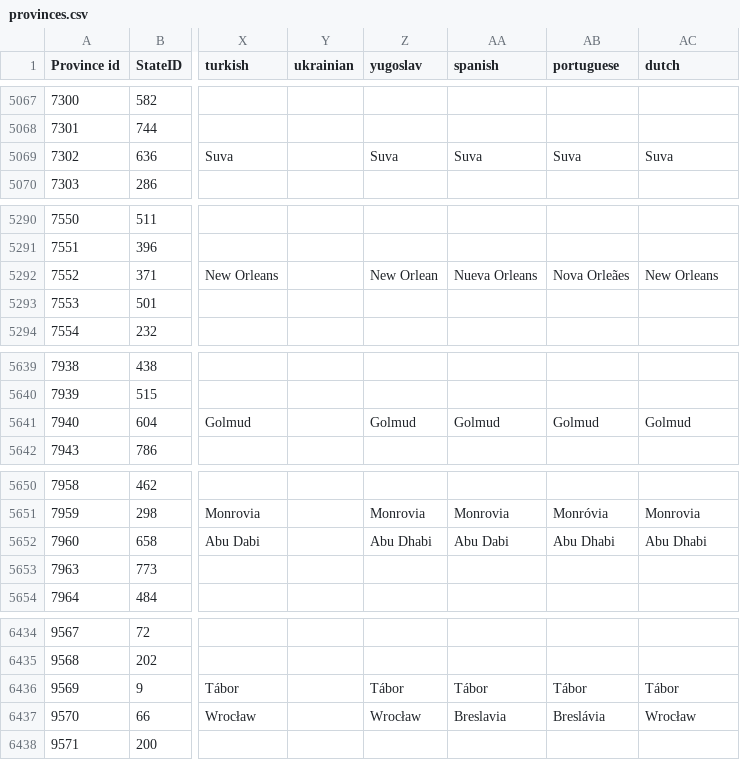
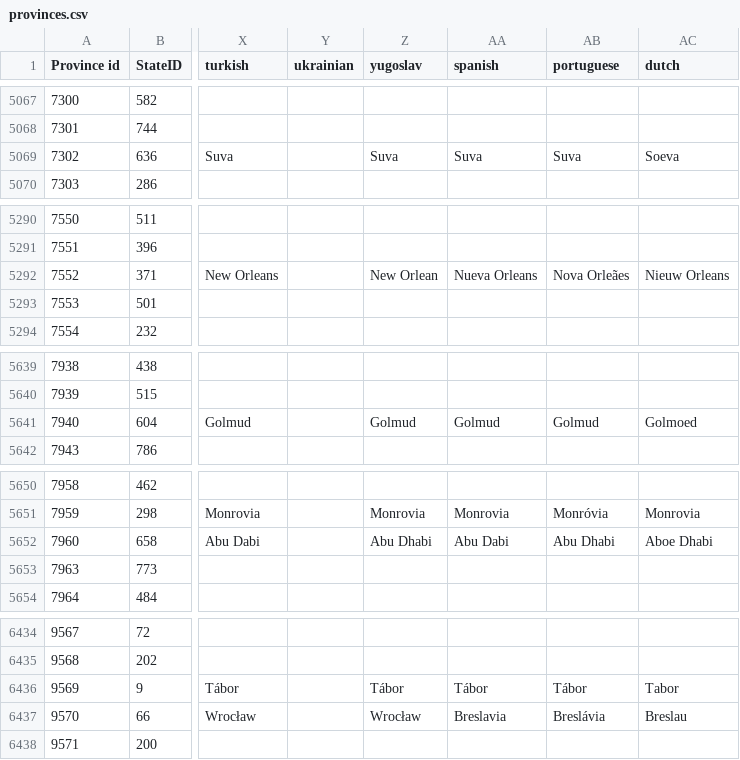
Before and after one commit to Winnfielder/Automatic-City-and-State-name-changer, a CSV file: provinces.csv, drawn as a sheet; only a part is shown, gaps mark what is left out; the diff covers the shown part only; the diff names each change by its address in the sheet, - before the commit and + after, or states it on an @@ line.

Commit message:
Update provinces.csv
Fully updated the file to contain all provinces with real life dutch names.

```diff
--- a/provinces.csv
+++ b/provinces.csv
-AC5069 (dutch): Suva
+AC5069 (dutch): Soeva
-AC5292 (dutch): New Orleans
+AC5292 (dutch): Nieuw Orleans
-AC5641 (dutch): Golmud
+AC5641 (dutch): Golmoed
-AC5652 (dutch): Abu Dhabi
+AC5652 (dutch): Aboe Dhabi
-AC6436 (dutch): Tábor
+AC6436 (dutch): Tabor
-AC6437 (dutch): Wrocław
+AC6437 (dutch): Breslau
```
Also changed, not shown: 51 edited cells elsewhere in this file.
